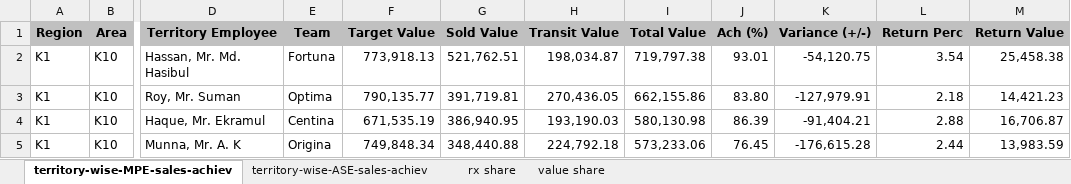
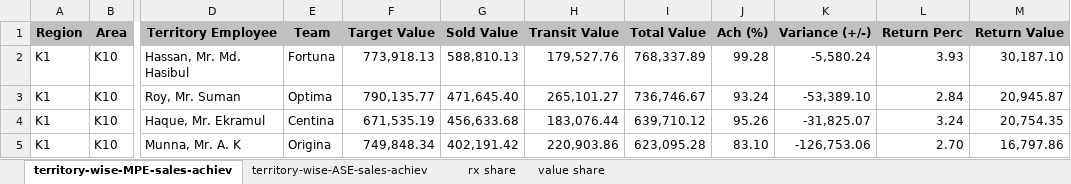
Before and after one commit to shafiqkazi/sales-dashboard, an Excel workbook: data.xlsx, sheet territory-wise-MPE-sales-achiev, drawn as a sheet; only a part is shown, gaps mark what is left out; values as stored, in another font and other column widths than the file's, no borders; the diff covers the shown part only; the diff names each change by its address in the sheet, - before the commit and + after, or states it on an @@ line.

Commit message:
Add files via upload

```diff
--- a/data.xlsx (sheet territory-wise-MPE-sales-achiev)
+++ b/data.xlsx (sheet territory-wise-MPE-sales-achiev)
-G2 (Sold Value): 521,762.51
+G2 (Sold Value): 588,810.13
-H2 (Transit Value): 198,034.87
+H2 (Transit Value): 179,527.76
-I2 (Total Value): 719,797.38
+I2 (Total Value): 768,337.89
-J2 (Ach (%)): 93.01
+J2 (Ach (%)): 99.28
-K2 (Variance (+/-)): -54,120.75
+K2 (Variance (+/-)): -5,580.24
-L2 (Return Perc): 3.54
+L2 (Return Perc): 3.93
-M2 (Return Value): 25,458.38
+M2 (Return Value): 30,187.10
-G3 (Sold Value): 391,719.81
+G3 (Sold Value): 471,645.40
-H3 (Transit Value): 270,436.05
+H3 (Transit Value): 265,101.27
-I3 (Total Value): 662,155.86
+I3 (Total Value): 736,746.67
-J3 (Ach (%)): 83.80
+J3 (Ach (%)): 93.24
-K3 (Variance (+/-)): -127,979.91
+K3 (Variance (+/-)): -53,389.10
-L3 (Return Perc): 2.18
+L3 (Return Perc): 2.84
-M3 (Return Value): 14,421.23
+M3 (Return Value): 20,945.87
-G4 (Sold Value): 386,940.95
+G4 (Sold Value): 456,633.68
-H4 (Transit Value): 193,190.03
+H4 (Transit Value): 183,076.44
-I4 (Total Value): 580,130.98
+I4 (Total Value): 639,710.12
-J4 (Ach (%)): 86.39
+J4 (Ach (%)): 95.26
-K4 (Variance (+/-)): -91,404.21
+K4 (Variance (+/-)): -31,825.07
-L4 (Return Perc): 2.88
+L4 (Return Perc): 3.24
-M4 (Return Value): 16,706.87
+M4 (Return Value): 20,754.35
-G5 (Sold Value): 348,440.88
+G5 (Sold Value): 402,191.42
-H5 (Transit Value): 224,792.18
+H5 (Transit Value): 220,903.86
-I5 (Total Value): 573,233.06
+I5 (Total Value): 623,095.28
-J5 (Ach (%)): 76.45
+J5 (Ach (%)): 83.10
-K5 (Variance (+/-)): -176,615.28
+K5 (Variance (+/-)): -126,753.06
-L5 (Return Perc): 2.44
+L5 (Return Perc): 2.70
-M5 (Return Value): 13,983.59
+M5 (Return Value): 16,797.86
```
Also changed, not shown: 329 edited cells elsewhere in this sheet, sheet territory-wise-ASE-sales-achiev.
